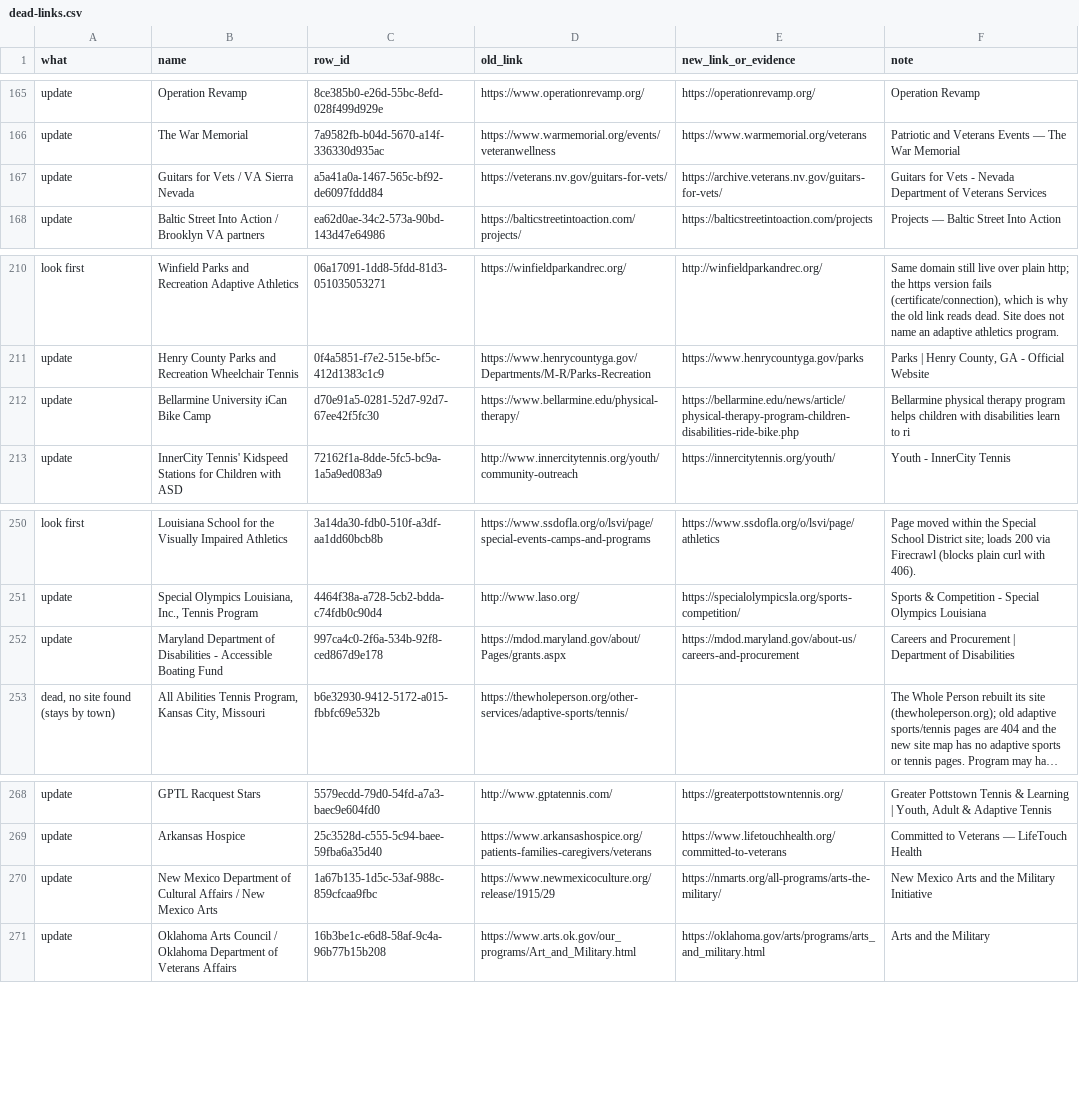
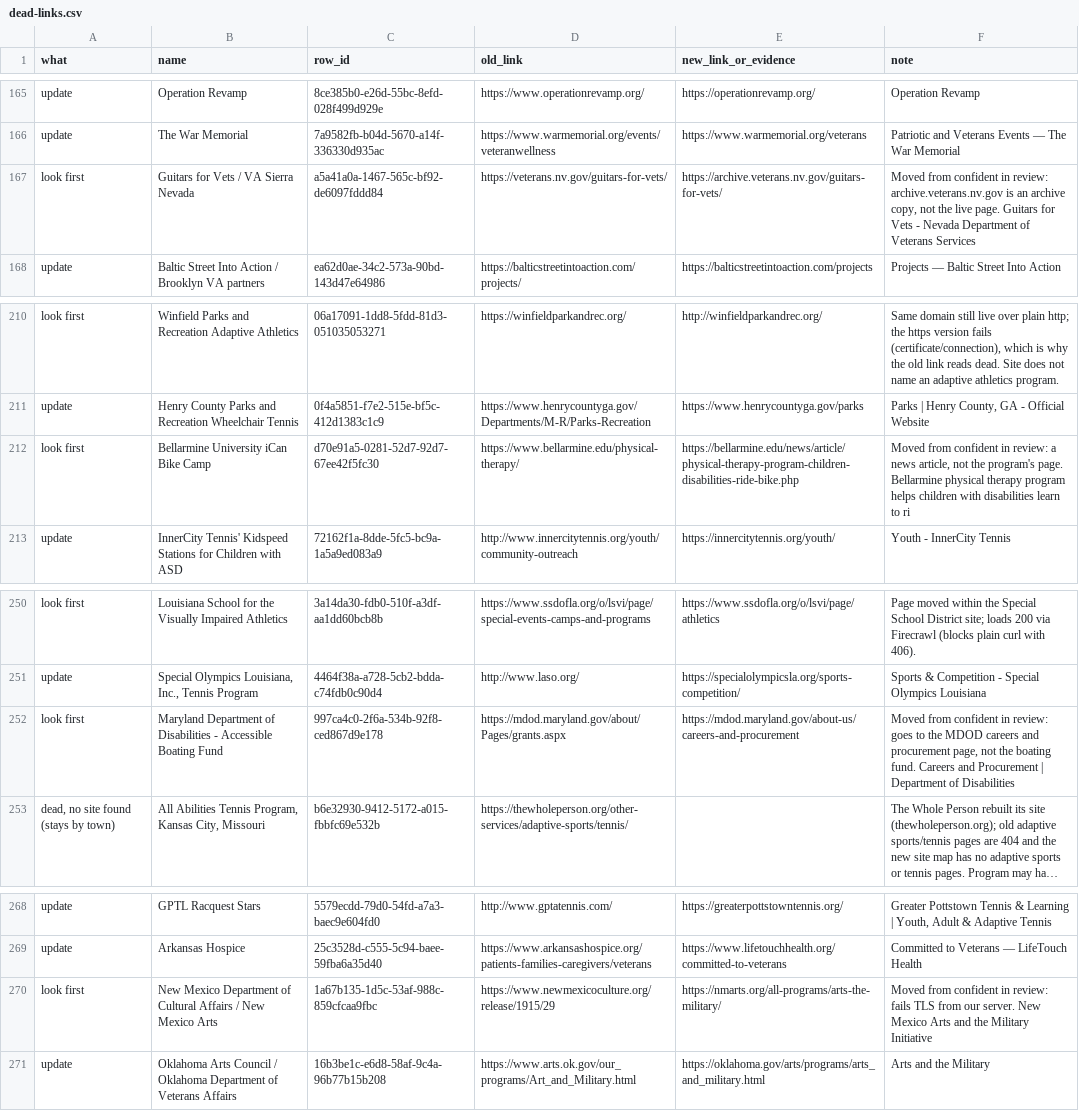
Before and after one commit to adapttolife/adaptivesportsnearme, a CSV file: docs/data-fixes/dead-links.csv, drawn as a sheet; only a part is shown, gaps mark what is left out; long unchanged cells end in …; the diff covers the shown part only; the diff names each change by its address in the sheet, - before the commit and + after, or states it on an @@ line.

Commit message:
Dead links (#113 follow-up): run order, backup, check and rollback, weak rows moved
Meets the six conditions from the #113 review before any file runs:
- doc states run order against duplicates_finish, duplicates_1_merge_now and karen_skiing 1 and 2
- backup (Time Travel bookmark), read-only pre-run check file, rollback file
- files 3 and 4 wait for Alec's yes; the site reviewer runs them, staging first
- 10 weak file-1 links moved to look-first (146 / 34)
- 11 file-4 rows whose notes say the link may not be dead moved to keep (66: 26 stay, 40 drop)
- "hides" wording matches src/data.js; BARS line fixed

Data and docs only; nothing runs on merge.

```diff
--- a/docs/data-fixes/dead-links.csv
+++ b/docs/data-fixes/dead-links.csv
-A167 (what): update
+A167 (what): look first
-F167 (note): Guitars for…
+F167 (note): Moved from confident in review: archive.veterans.nv.gov is an archive copy, not the live page. Guitars for…
-A212 (what): update
+A212 (what): look first
-F212 (note): Bellarmine physical…
+F212 (note): Moved from confident in review: a news article, not the program's page. Bellarmine physical…
-A252 (what): update
+A252 (what): look first
-F252 (note): Careers and…
+F252 (note): Moved from confident in review: goes to the MDOD careers and procurement page, not the boating fund. Careers and…
-A270 (what): update
+A270 (what): look first
-F270 (note): New Mexico…
+F270 (note): Moved from confident in review: fails TLS from our server. New Mexico…
```
Also changed, not shown: 45 edited cells elsewhere in this file, 7 other files.
